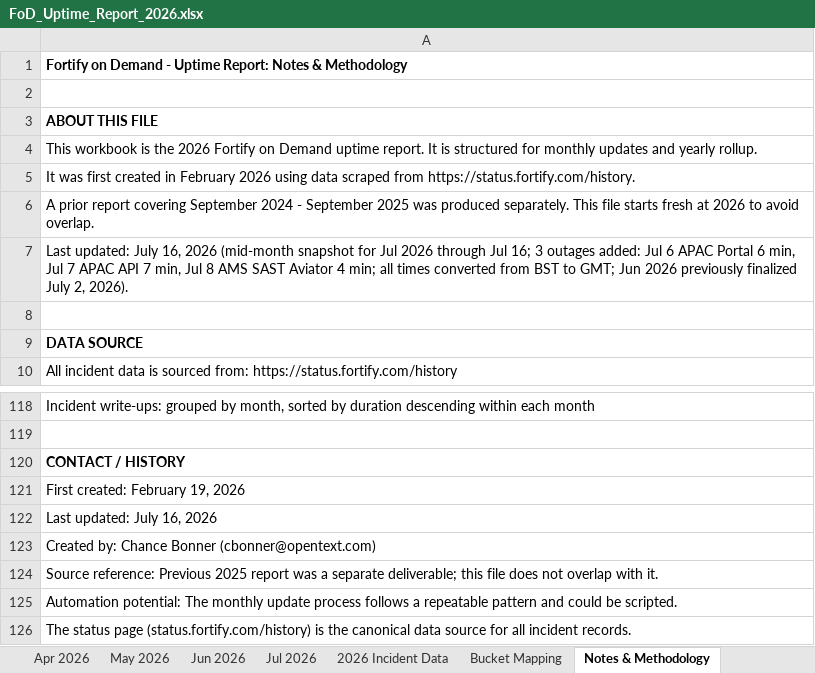
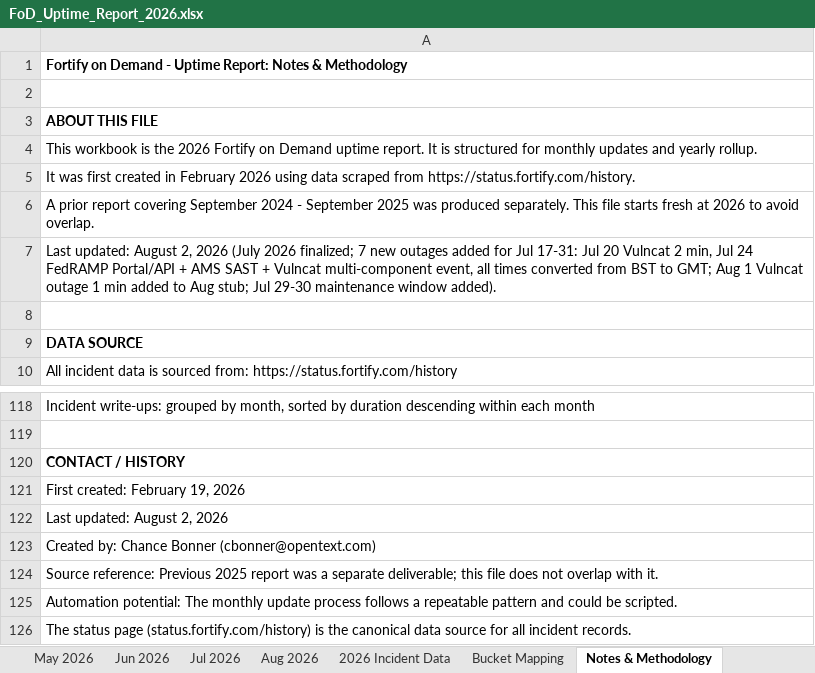
Before and after one commit to cjbonner1/fod-uptime-reports, an Excel workbook: FoD_Uptime_Report_2026.xlsx, sheet Notes & Methodology, drawn as a sheet; only a part is shown, gaps mark what is left out; values as stored, in another font and other column widths than the file's, no borders; the diff names each change by its address in the sheet, - before the commit and + after, or states it on an @@ line.

```diff
--- a/FoD_Uptime_Report_2026.xlsx (sheet Notes & Methodology)
+++ b/FoD_Uptime_Report_2026.xlsx (sheet Notes & Methodology)
+sheet tab: Aug 2026
-A7: Last updated: July 16, 2026 (mid-month snapshot for Jul 2026 through Jul 16; 3 outages added: Jul 6 APAC Portal 6 min, Jul 7 APAC API 7 min, Jul 8 AMS SAST Aviator 4 min; all times converted from BST to GMT; Jun 2026 previously finalized July 2, 2026).
+A7: Last updated: August 2, 2026 (July 2026 finalized; 7 new outages added for Jul 17-31: Jul 20 Vulncat 2 min, Jul 24 FedRAMP Portal/API + AMS SAST + Vulncat multi-component event, all times converted from BST to GMT; Aug 1 Vulncat outage 1 min added to Aug stub; Jul 29-30 maintenance window added).
-A122: Last updated: July 16, 2026
+A122: Last updated: August 2, 2026
```
Also changed, not shown: sheet 2026 Incident Data, sheet Jul 2026, sheet Regional Breakout, sheet 2026 Executive Summary, 2 other files.
